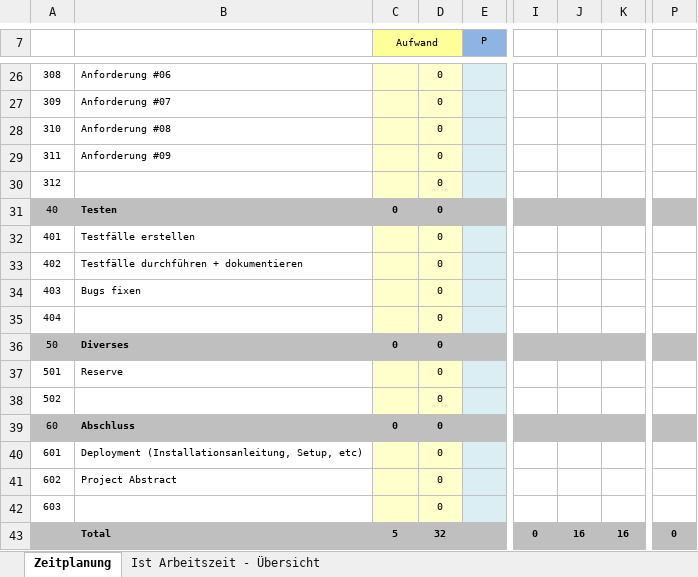
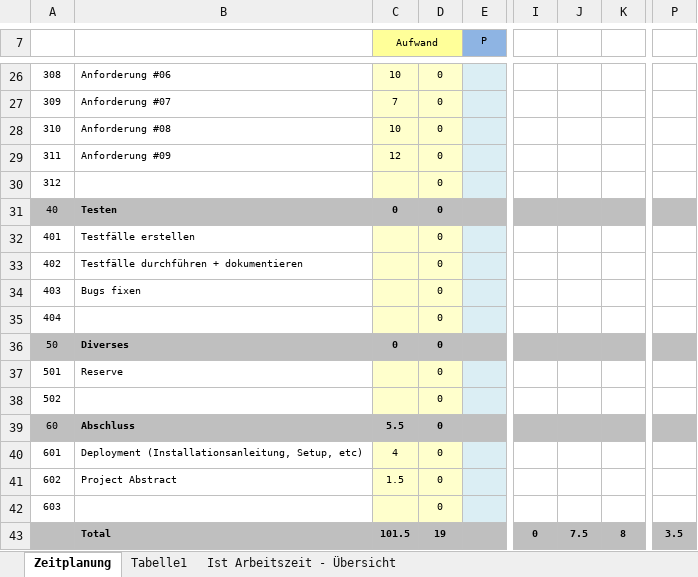
Before and after one commit to dARVINator/Luminescence-LED, an Excel workbook: doc/Zeitplanung Luminescence LED's.xlsx, sheet Zeitplanung, drawn as a sheet; only a part is shown, gaps mark what is left out; values as stored, in another font and other column widths than the file's, no borders; the diff covers the shown part only; the diff names each change by its address in the sheet, - before the commit and + after, or states it on an @@ line.

```diff
--- a/doc/Zeitplanung Luminescence LED's.xlsx (sheet Zeitplanung)
+++ b/doc/Zeitplanung Luminescence LED's.xlsx (sheet Zeitplanung)
+sheet tab: Tabelle1
-C26 (Aufwand): (empty)
+C26 (Aufwand): 10
-C27 (Aufwand): (empty)
+C27 (Aufwand): 7
-C28 (Aufwand): (empty)
+C28 (Aufwand): 10
-C29 (Aufwand): (empty)
+C29 (Aufwand): 12
-C39 (Aufwand): 0
+C39 (Aufwand): 5.5
-C40 (Aufwand): (empty)
+C40 (Aufwand): 4
-C41 (Aufwand): (empty)
+C41 (Aufwand): 1.5
-C43 (Aufwand): 5
+C43 (Aufwand): 101.5
-D43: 32
+D43: 19
-J43: 16
+J43: 7.5
-K43: 16
+K43: 8
-P43: 0
+P43: 3.5
```
Also changed, not shown: 30 edited cells and cell formats elsewhere in this sheet, sheet Ist Arbeitszeit - Übersicht, charts or pictures, 2 other files.
